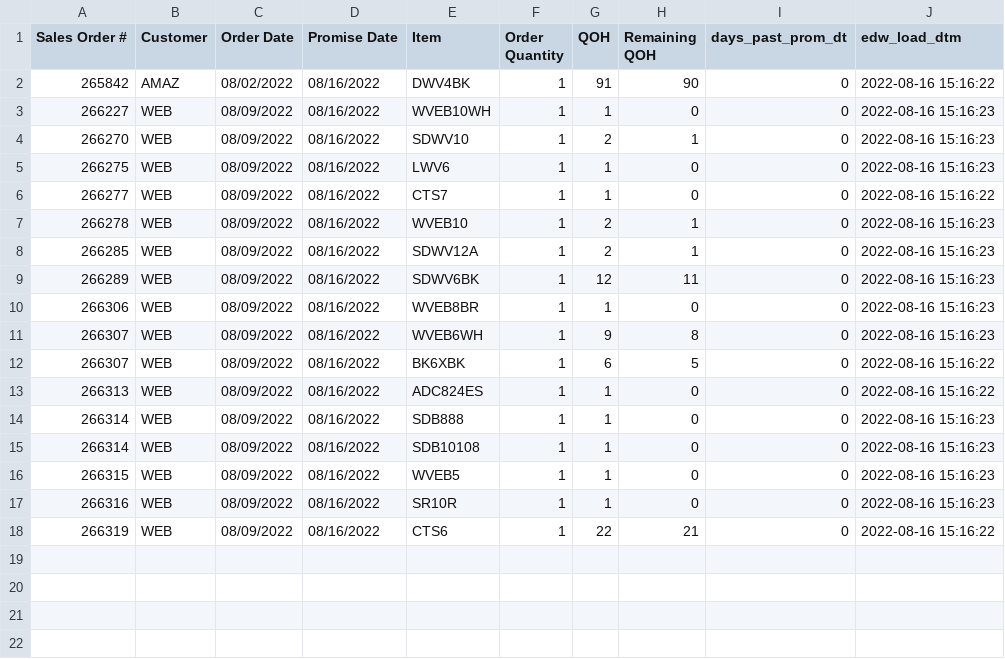
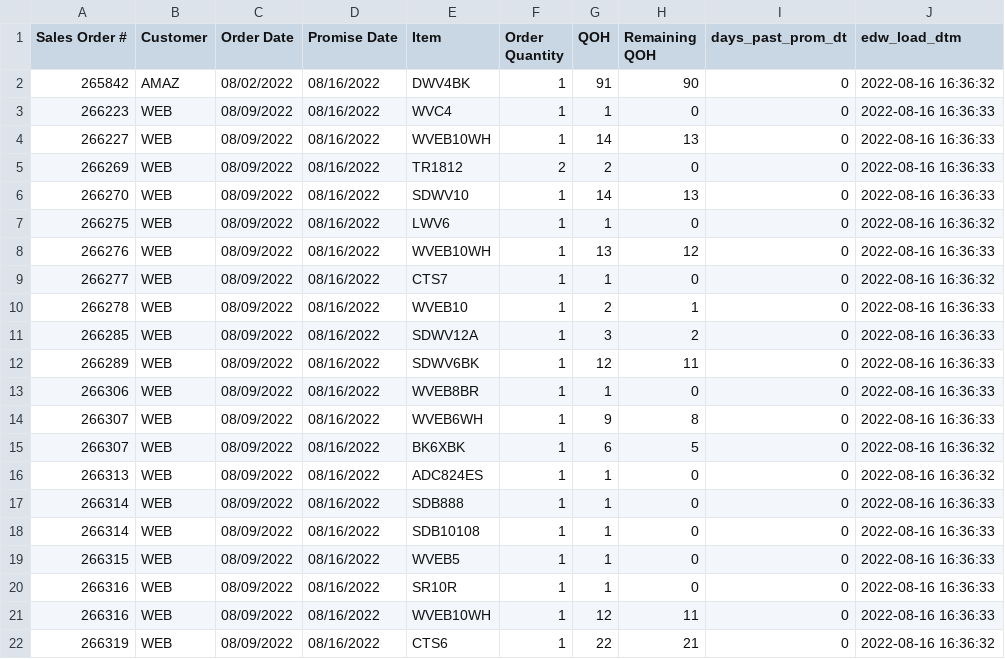
Before and after one commit to famcomfg/pi, a CSV file: out_dso_wrse_qoh_gt0_amaz_web_dtl_dash.csv, drawn as a sheet.

```diff
--- a/out_dso_wrse_qoh_gt0_amaz_web_dtl_dash.csv
+++ b/out_dso_wrse_qoh_gt0_amaz_web_dtl_dash.csv
@@ -1,18 +1,22 @@
 Sales Order #,Customer,Order Date,Promise Date,Item,Order Quantity,QOH,Remaining QOH,days_past_prom_dt,edw_load_dtm
-265842,AMAZ,08/02/2022,08/16/2022,DWV4BK,1,91,90,0,2022-08-16 15:16:22
-266227,WEB,08/09/2022,08/16/2022,WVEB10WH,1,1,0,0,2022-08-16 15:16:23
-266270,WEB,08/09/2022,08/16/2022,SDWV10,1,2,1,0,2022-08-16 15:16:23
-266275,WEB,08/09/2022,08/16/2022,LWV6,1,1,0,0,2022-08-16 15:16:23
-266277,WEB,08/09/2022,08/16/2022,CTS7,1,1,0,0,2022-08-16 15:16:22
-266278,WEB,08/09/2022,08/16/2022,WVEB10,1,2,1,0,2022-08-16 15:16:23
-266285,WEB,08/09/2022,08/16/2022,SDWV12A,1,2,1,0,2022-08-16 15:16:23
-266289,WEB,08/09/2022,08/16/2022,SDWV6BK,1,12,11,0,2022-08-16 15:16:23
-266306,WEB,08/09/2022,08/16/2022,WVEB8BR,1,1,0,0,2022-08-16 15:16:23
-266307,WEB,08/09/2022,08/16/2022,WVEB6WH,1,9,8,0,2022-08-16 15:16:23
-266307,WEB,08/09/2022,08/16/2022,BK6XBK,1,6,5,0,2022-08-16 15:16:22
-266313,WEB,08/09/2022,08/16/2022,ADC824ES,1,1,0,0,2022-08-16 15:16:22
-266314,WEB,08/09/2022,08/16/2022,SDB888,1,1,0,0,2022-08-16 15:16:23
-266314,WEB,08/09/2022,08/16/2022,SDB10108,1,1,0,0,2022-08-16 15:16:23
-266315,WEB,08/09/2022,08/16/2022,WVEB5,1,1,0,0,2022-08-16 15:16:23
-266316,WEB,08/09/2022,08/16/2022,SR10R,1,1,0,0,2022-08-16 15:16:23
-266319,WEB,08/09/2022,08/16/2022,CTS6,1,22,21,0,2022-08-16 15:16:22
+265842,AMAZ,08/02/2022,08/16/2022,DWV4BK,1,91,90,0,2022-08-16 16:36:32
+266223,WEB,08/09/2022,08/16/2022,WVC4,1,1,0,0,2022-08-16 16:36:33
+266227,WEB,08/09/2022,08/16/2022,WVEB10WH,1,14,13,0,2022-08-16 16:36:33
+266269,WEB,08/09/2022,08/16/2022,TR1812,2,2,0,0,2022-08-16 16:36:33
+266270,WEB,08/09/2022,08/16/2022,SDWV10,1,14,13,0,2022-08-16 16:36:33
+266275,WEB,08/09/2022,08/16/2022,LWV6,1,1,0,0,2022-08-16 16:36:32
+266276,WEB,08/09/2022,08/16/2022,WVEB10WH,1,13,12,0,2022-08-16 16:36:33
+266277,WEB,08/09/2022,08/16/2022,CTS7,1,1,0,0,2022-08-16 16:36:32
+266278,WEB,08/09/2022,08/16/2022,WVEB10,1,2,1,0,2022-08-16 16:36:33
+266285,WEB,08/09/2022,08/16/2022,SDWV12A,1,3,2,0,2022-08-16 16:36:33
+266289,WEB,08/09/2022,08/16/2022,SDWV6BK,1,12,11,0,2022-08-16 16:36:33
+266306,WEB,08/09/2022,08/16/2022,WVEB8BR,1,1,0,0,2022-08-16 16:36:33
+266307,WEB,08/09/2022,08/16/2022,WVEB6WH,1,9,8,0,2022-08-16 16:36:33
+266307,WEB,08/09/2022,08/16/2022,BK6XBK,1,6,5,0,2022-08-16 16:36:32
+266313,WEB,08/09/2022,08/16/2022,ADC824ES,1,1,0,0,2022-08-16 16:36:32
+266314,WEB,08/09/2022,08/16/2022,SDB888,1,1,0,0,2022-08-16 16:36:33
+266314,WEB,08/09/2022,08/16/2022,SDB10108,1,1,0,0,2022-08-16 16:36:33
+266315,WEB,08/09/2022,08/16/2022,WVEB5,1,1,0,0,2022-08-16 16:36:33
+266316,WEB,08/09/2022,08/16/2022,SR10R,1,1,0,0,2022-08-16 16:36:33
+266316,WEB,08/09/2022,08/16/2022,WVEB10WH,1,12,11,0,2022-08-16 16:36:33
+266319,WEB,08/09/2022,08/16/2022,CTS6,1,22,21,0,2022-08-16 16:36:32
```
Also changed, not shown: out_dso_wrse_qoh_gt0_amaz_web_summ_dash.csv, out_dso_wrse_qoh_gt0_dtl_dash.csv, 1 other file.
